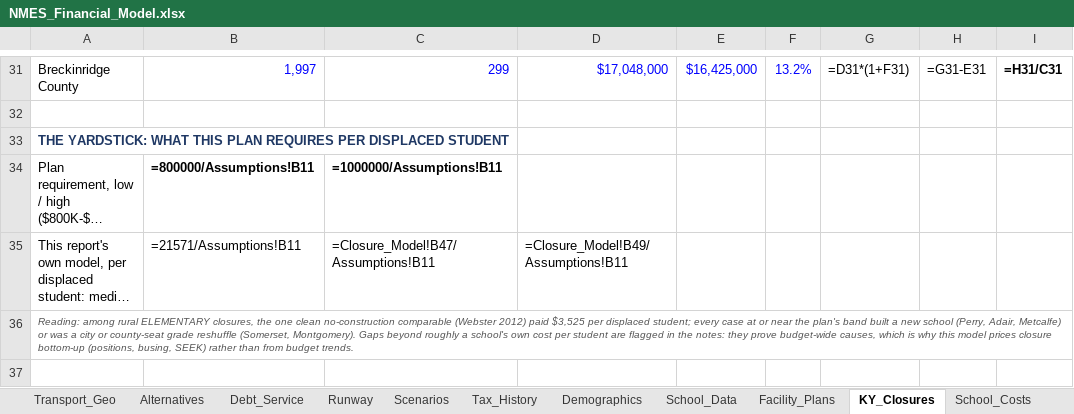
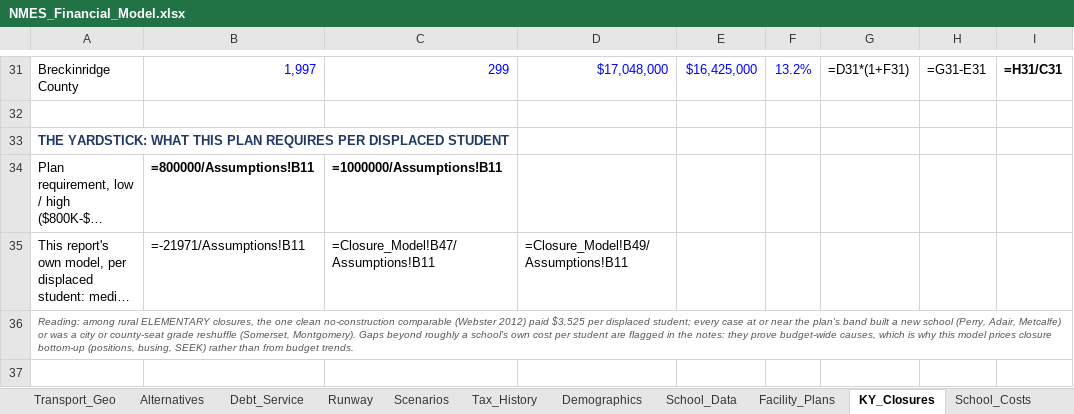
Before and after one commit to ryanuspsagm/SaveNMES, an Excel workbook: NMES_Financial_Model.xlsx, sheet KY_Closures, drawn as a sheet; only a part is shown, gaps mark what is left out; long unchanged cells end in …; values as stored, in another font and other column widths than the file's, no borders; formulas without a stored value are shown as written; the diff names each change by its address in the sheet, - before the commit and + after, or states it on an @@ line.

```diff
--- a/NMES_Financial_Model.xlsx (sheet KY_Closures)
+++ b/NMES_Financial_Model.xlsx (sheet KY_Closures)
-B35: =21571/Assumptions!B11
+B35: =-21971/Assumptions!B11
```
Also changed, not shown: sheet Closure_Model, sheet Debt_Service, sheet Runway, 10 other files.
